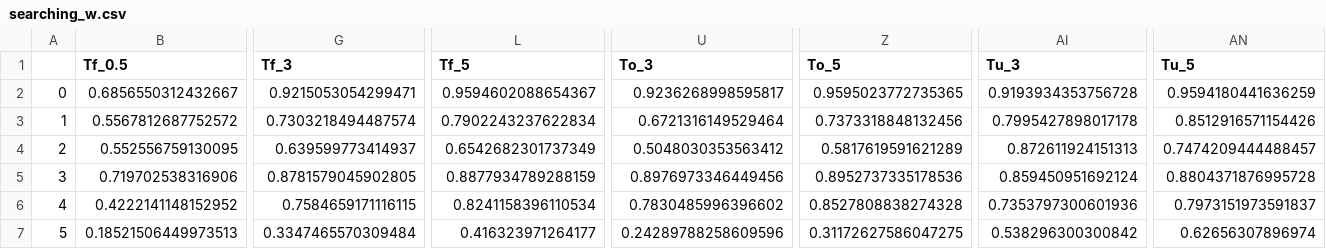
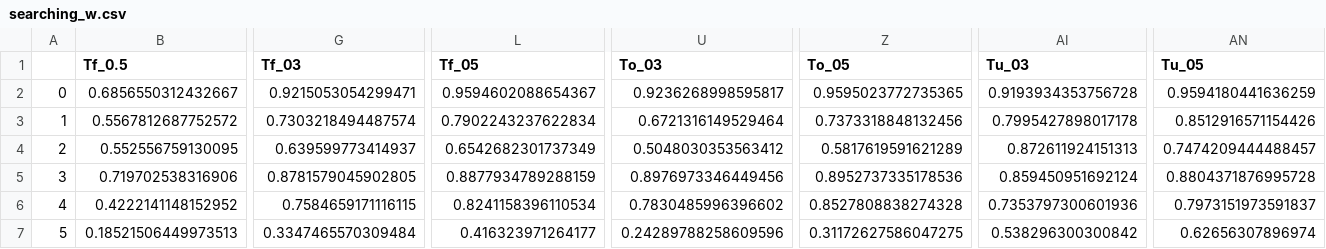
Before and after one commit to urinieto/hier_eval, a CSV file: notes/searching_w.csv, drawn as a sheet; only a part is shown, gaps mark what is left out; the diff names each change by its address in the sheet, - before the commit and + after, or states it on an @@ line.

```diff
--- a/notes/searching_w.csv
+++ b/notes/searching_w.csv
-G1: Tf_3
+G1: Tf_03
-L1: Tf_5
+L1: Tf_05
-U1: To_3
+U1: To_03
-Z1: To_5
+Z1: To_05
-AI1: Tu_3
+AI1: Tu_03
-AN1: Tu_5
+AN1: Tu_05
```
Also changed, not shown: 1 other file.
